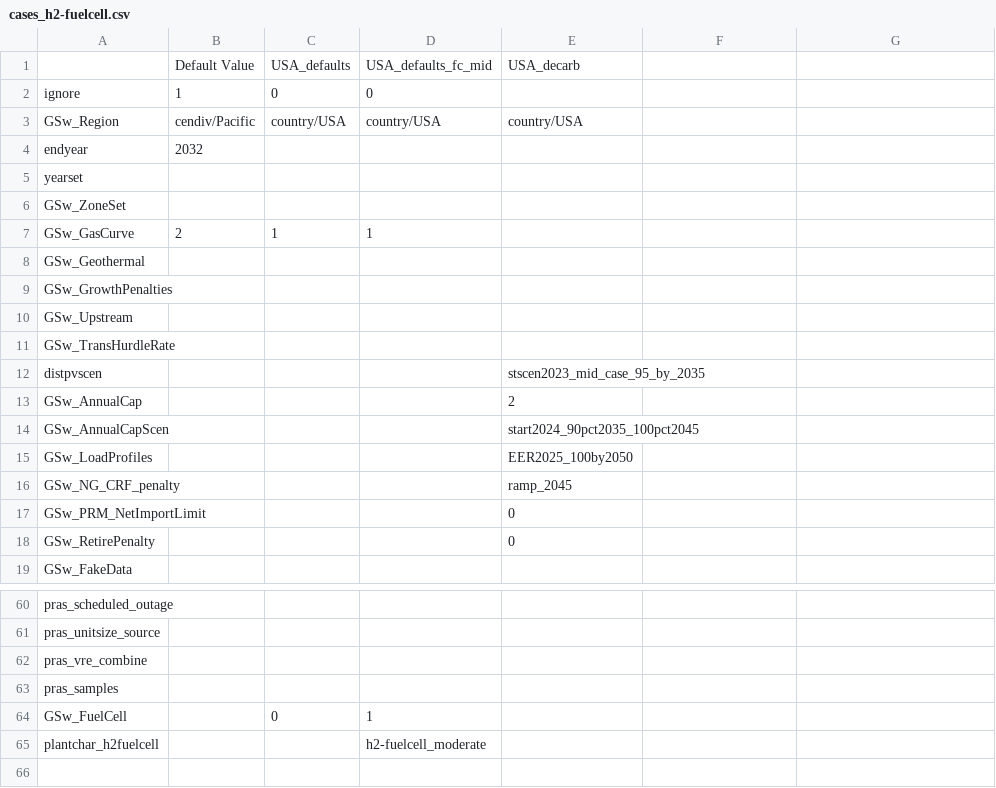
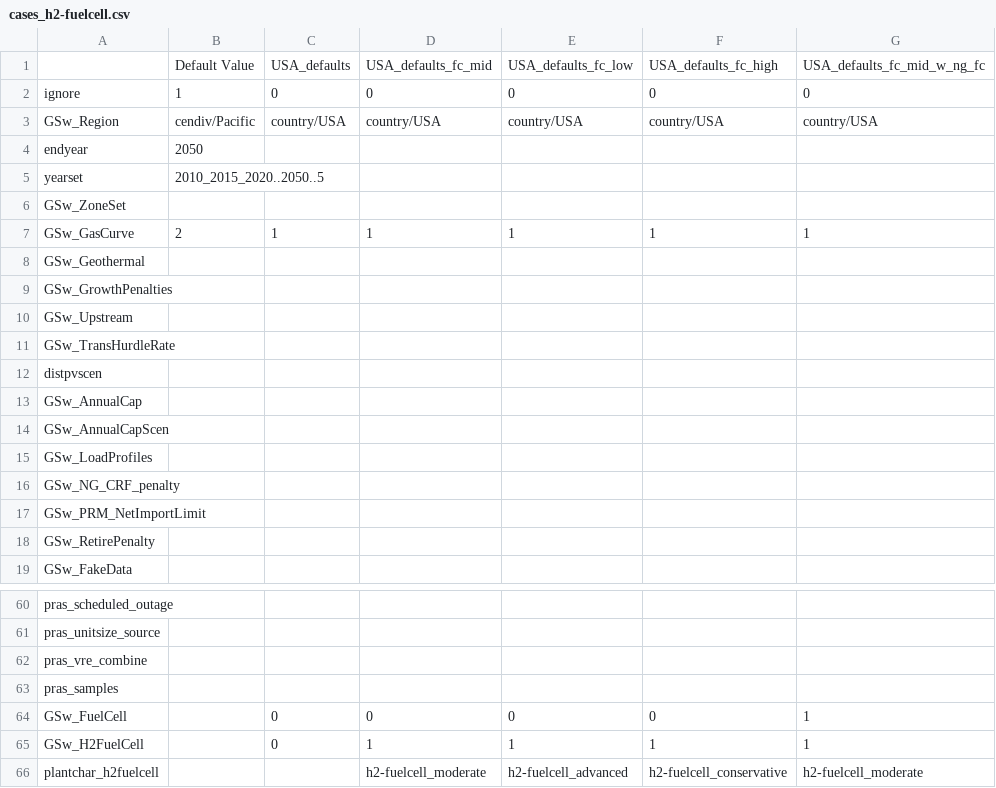
Before and after one commit to ajsbergman/ReEDS, a CSV file: cases_h2-fuelcell.csv, drawn as a sheet; only a part is shown, gaps mark what is left out; addresses are those after the commit; the diff names each change by its address in the sheet, - before the commit and + after, or states it on an @@ line.

Commit message:
separating ng and h2 fuel cell switches and edit the test files

```diff
--- a/cases_h2-fuelcell.csv
+++ b/cases_h2-fuelcell.csv
-E1: USA_decarb
+E1: USA_defaults_fc_low
-F1: (empty)
+F1: USA_defaults_fc_high
-G1: (empty)
+G1: USA_defaults_fc_mid_w_ng_fc
-E2: (empty)
+E2: 0
-F2: (empty)
+F2: 0
-G2: (empty)
+G2: 0
-F3: (empty)
+F3: country/USA
-G3: (empty)
+G3: country/USA
-B4: 2032
+B4: 2050
-B5: (empty)
+B5: 2010_2015_2020..2050..5
-E7: (empty)
+E7: 1
-F7: (empty)
+F7: 1
-G7: (empty)
+G7: 1
-E12: stscen2023_mid_case_95_by_2035
+E12: (empty)
-E13: 2
+E13: (empty)
-E14: start2024_90pct2035_100pct2045
+E14: (empty)
-E15: EER2025_100by2050
+E15: (empty)
-E16: ramp_2045
+E16: (empty)
-E17:E18: 0
+E17:E18: (empty)
-D64: 1
+D64: 0
-E64: (empty)
+E64: 0
-F64: (empty)
+F64: 0
-G64: (empty)
+G64: 1
+row 65: GSw_H2FuelCell |  | 0 | 1 | 1 | 1 | 1
-E66: (empty)
+E66: h2-fuelcell_advanced
-F66: (empty)
+F66: h2-fuelcell_conservative
-G66: (empty)
+G66: h2-fuelcell_moderate
```
Also changed, not shown: cases.csv, 1 other file.
